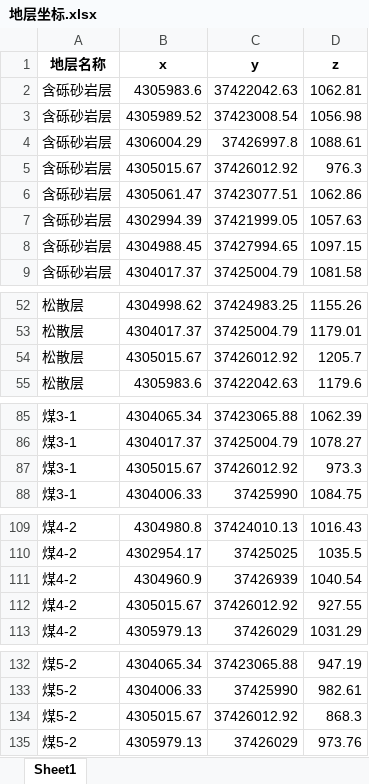
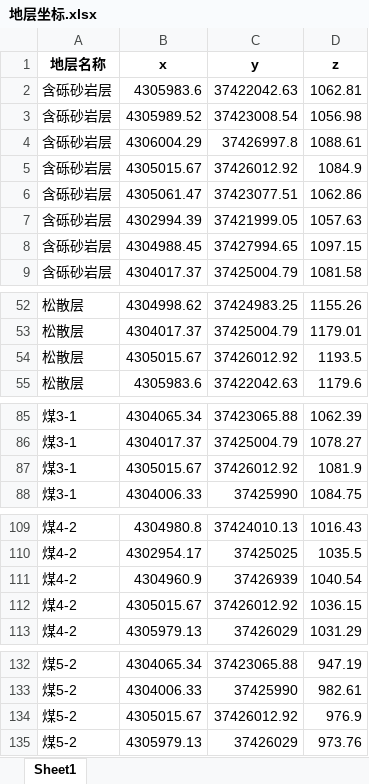
Before and after one commit to 1xingao/model, an Excel workbook: data/real_data/地层坐标.xlsx, sheet Sheet1, drawn as a sheet; only a part is shown, gaps mark what is left out; values as stored, in another font and other column widths than the file's, no borders; the diff covers the shown part only; the diff names each change by its address in the sheet, - before the commit and + after, or states it on an @@ line.

```diff
--- a/data/real_data/地层坐标.xlsx (sheet Sheet1)
+++ b/data/real_data/地层坐标.xlsx (sheet Sheet1)
-D5 (z): 976.3
+D5 (z): 1084.9
-D54 (z): 1205.7
+D54 (z): 1193.5
-D87 (z): 973.3
+D87 (z): 1081.9
-D112 (z): 927.55
+D112 (z): 1036.15
-D134 (z): 868.3
+D134 (z): 976.9
```
Also changed, not shown: 5 edited cells elsewhere in this sheet, data/real_data/地层统计.xlsx, data/real_data/地层统计_标准分段_合并结果.xlsx, 13 other files.
